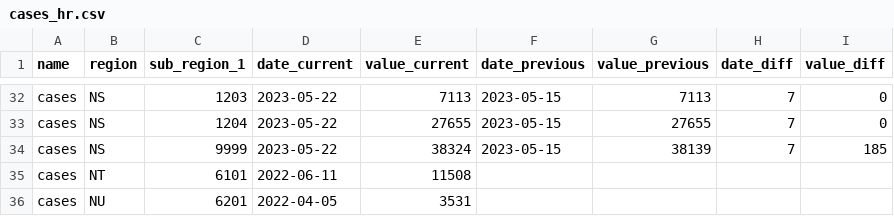
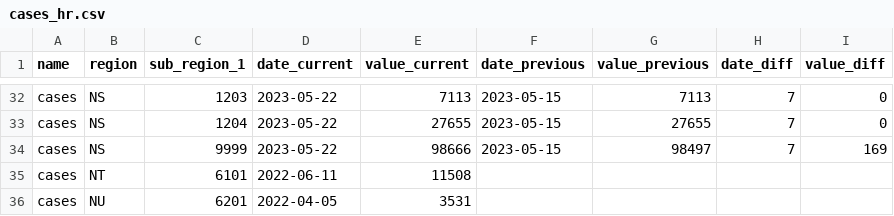
Before and after one commit to ccodwg/CovidTimelineCanada, a CSV file: diffs/hr/cases_hr.csv, drawn as a sheet; only a part is shown, gaps mark what is left out.

```diff
--- a/diffs/hr/cases_hr.csv
+++ b/diffs/hr/cases_hr.csv
@@ -33,3 +33,3 @@
 "cases","NS",1204,"2023-05-22",27655,"2023-05-15",27655,7,0
-"cases","NS",9999,"2023-05-22",38324,"2023-05-15",38139,7,185
+"cases","NS",9999,"2023-05-22",98666,"2023-05-15",98497,7,169
 "cases","NT",6101,"2022-06-11",11508,"",,,
```
Also changed, not shown: data/can/cases_can.csv, data/pt/cases_pt.csv, 6 other files.
